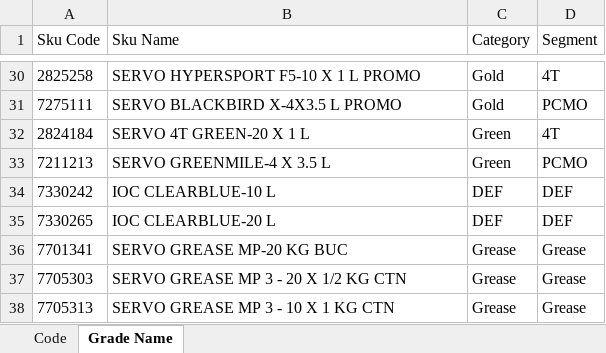
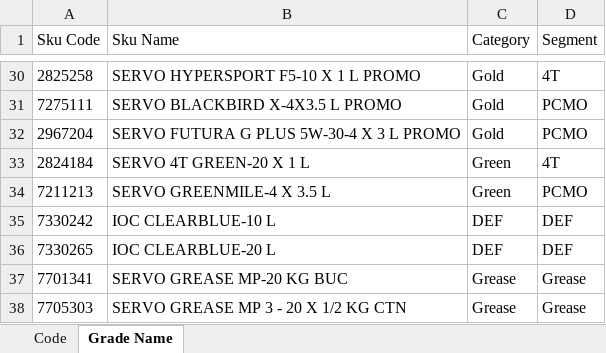
Before and after one commit to alh-5/site, an Excel workbook: Grade/Grade_code.xlsx, sheet Grade Name, drawn as a sheet; only a part is shown, gaps mark what is left out; the shorter side is filled out with more unchanged rows; values as stored, in another font and other column widths than the file's, no borders; the diff names each change by its address in the sheet, - before the commit and + after, or states it on an @@ line.

```diff
--- a/Grade/Grade_code.xlsx (sheet Grade Name)
+++ b/Grade/Grade_code.xlsx (sheet Grade Name)
+row 32: 2967204 | SERVO FUTURA G PLUS 5W-30-4 X 3 L PROMO | Gold | PCMO
```
Also changed, not shown: sheet Code, formulas that keep their value.
